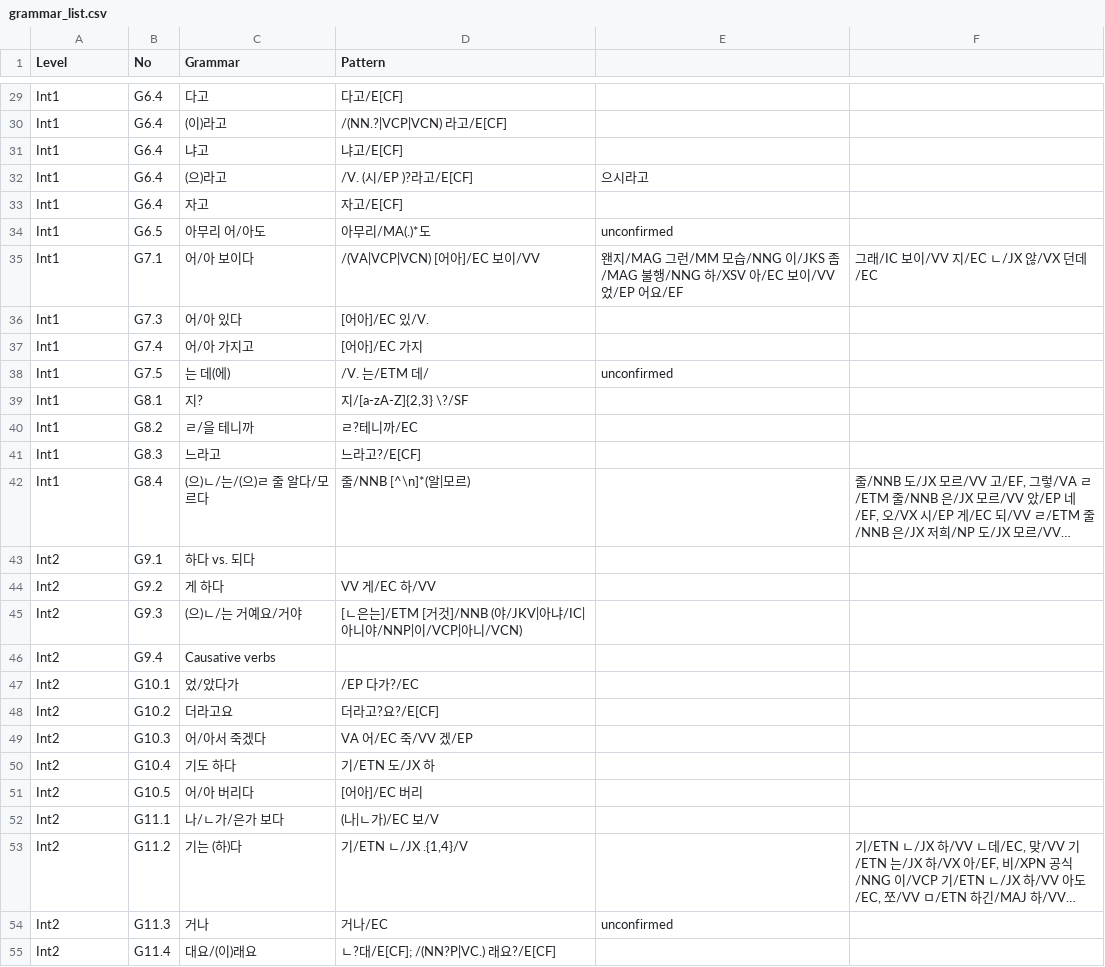
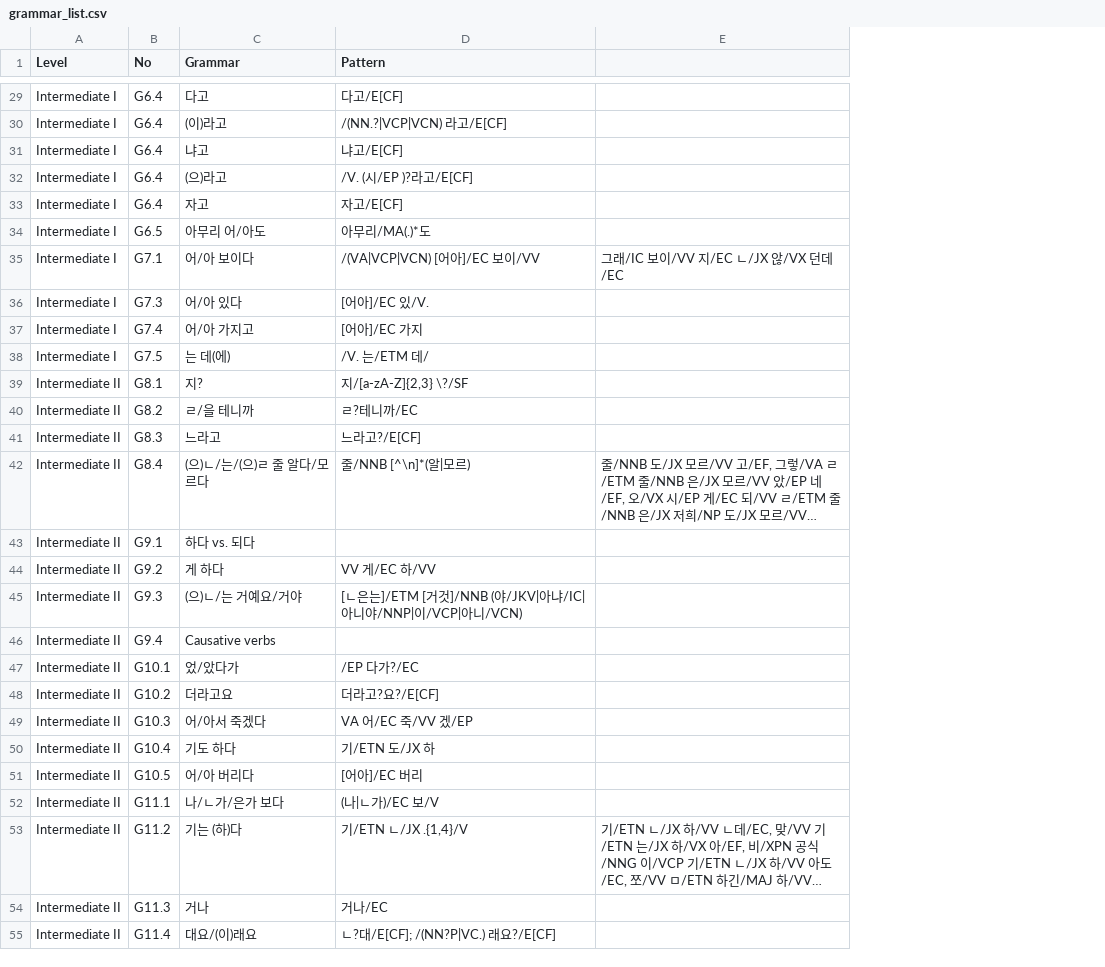
Before and after one commit to susie-kim/korta, a CSV file: grammar_list.csv, drawn as a sheet; only a part is shown, gaps mark what is left out; long unchanged cells end in …; the diff covers the shown part only; the diff names each change by its address in the sheet, - before the commit and + after, or states it on an @@ line.

```diff
--- a/grammar_list.csv
+++ b/grammar_list.csv
-column E, rows 32-54: 으시라고 |  | unconfirmed | 왠지/MAG 그런/MM 모습/NNG 이/JKS 좀/MAG 불행/NNG 하/XSV 아/EC 보이/VV 었/EP 어요/EF |  |  | unconfirmed |  |  |  |  |  |  |  |  |  |  |  |  |  |  |  | unconfirmed
-A29:A38 (Level): Int1
+A29:A38 (Level): Intermediate I
-A39:A42 (Level): Int1
+A39:A42 (Level): Intermediate II
-A43:A55 (Level): Int2
+A43:A55 (Level): Intermediate II
```
Also changed, not shown: 42 edited cells elsewhere in this file.
